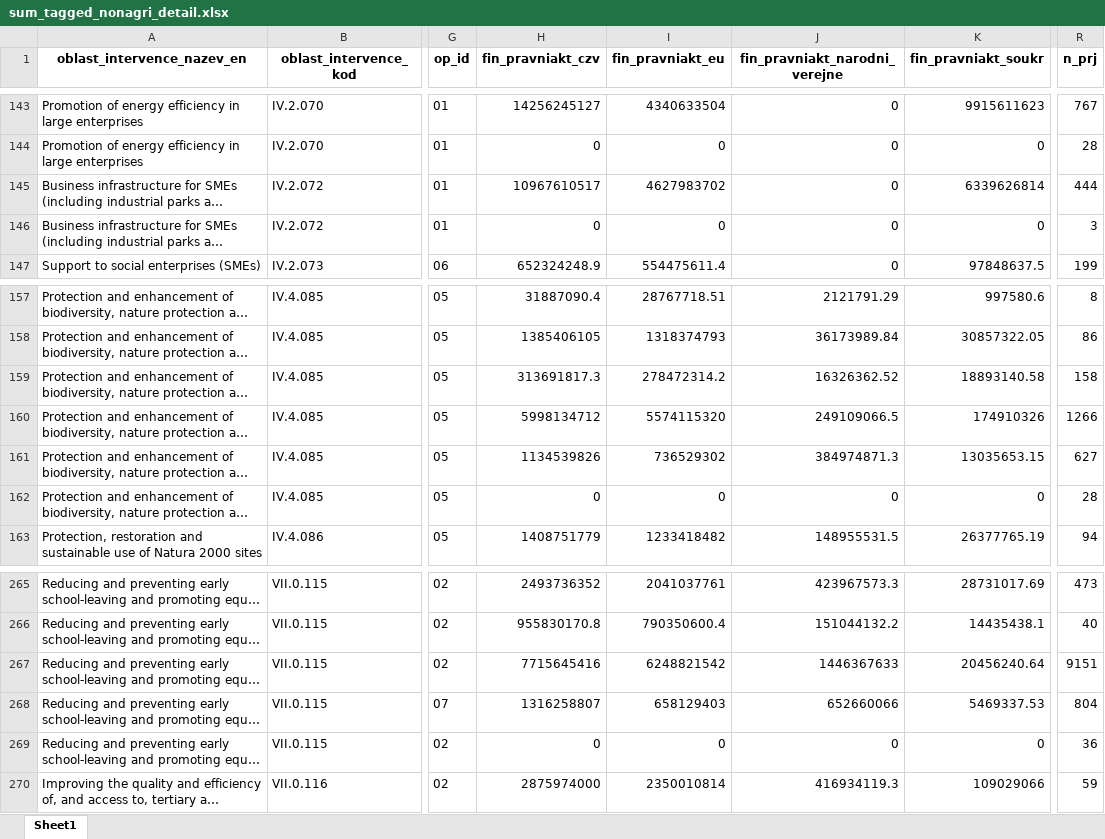
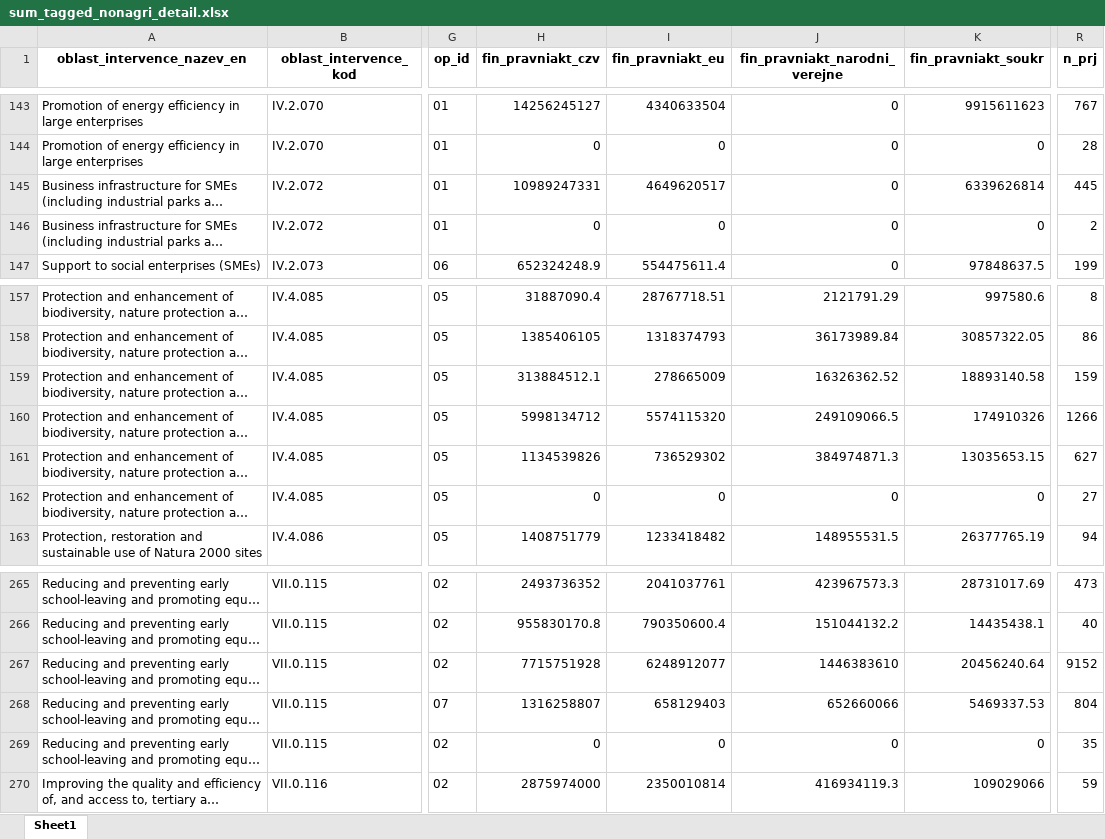
Before and after one commit to cdeorgcz/esiftagging, an Excel workbook: data-export/export_202204/sum_tagged_nonagri_detail.xlsx, sheet Sheet1, drawn as a sheet; only a part is shown, gaps mark what is left out; long unchanged cells end in …; values as stored, in another font and other column widths than the file's, no borders; the diff covers the shown part only; the diff names each change by its address in the sheet, - before the commit and + after, or states it on an @@ line.

```diff
--- a/data-export/export_202204/sum_tagged_nonagri_detail.xlsx (sheet Sheet1)
+++ b/data-export/export_202204/sum_tagged_nonagri_detail.xlsx (sheet Sheet1)
-H145 (fin_pravniakt_czv): 10967610517
+H145 (fin_pravniakt_czv): 10989247331
-I145 (fin_pravniakt_eu): 4627983702
+I145 (fin_pravniakt_eu): 4649620517
-R145 (n_prj): 444
+R145 (n_prj): 445
-R146 (n_prj): 3
+R146 (n_prj): 2
-H159 (fin_pravniakt_czv): 313691817.3
+H159 (fin_pravniakt_czv): 313884512.1
-I159 (fin_pravniakt_eu): 278472314.2
+I159 (fin_pravniakt_eu): 278665009
-R159 (n_prj): 158
+R159 (n_prj): 159
-R162 (n_prj): 28
+R162 (n_prj): 27
-H267 (fin_pravniakt_czv): 7715645416
+H267 (fin_pravniakt_czv): 7715751928
-I267 (fin_pravniakt_eu): 6248821542
+I267 (fin_pravniakt_eu): 6248912077
-J267 (fin_pravniakt_narodni_verejne): 1446367633
+J267 (fin_pravniakt_narodni_verejne): 1446383610
-R267 (n_prj): 9151
+R267 (n_prj): 9152
-R269 (n_prj): 36
+R269 (n_prj): 35
```
Also changed, not shown: 69 edited cells elsewhere in this sheet, data-export/export_202204/sum_tagged_all_ops.xlsx, data-export/export_202204/sum_tagged_all_ops_detail.xlsx, 4 other files.
